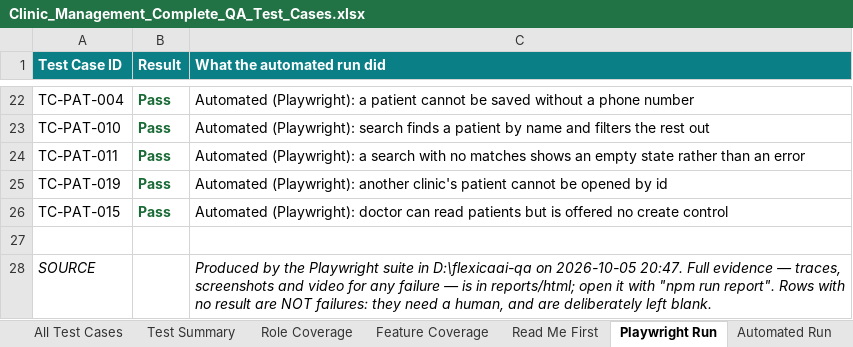
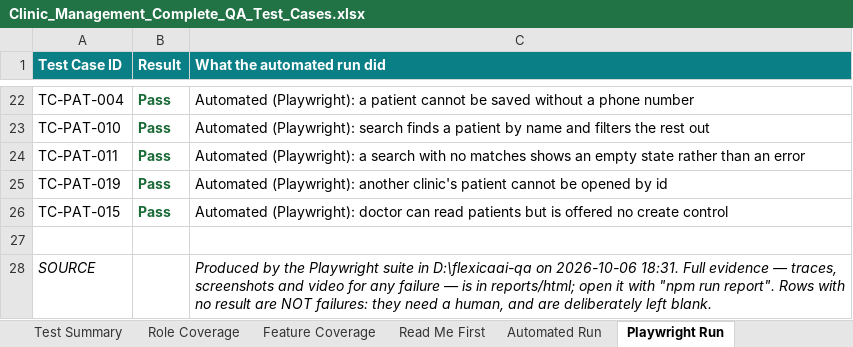
Before and after one commit to bilalaziz456/flexicaai, an Excel workbook: docs/qa/Clinic_Management_Complete_QA_Test_Cases.xlsx, sheet Playwright Run, drawn as a sheet; only a part is shown, gaps mark what is left out; values as stored, in another font and other column widths than the file's, no borders; the diff names each change by its address in the sheet, - before the commit and + after, or states it on an @@ line.

```diff
--- a/docs/qa/Clinic_Management_Complete_QA_Test_Cases.xlsx (sheet Playwright Run)
+++ b/docs/qa/Clinic_Management_Complete_QA_Test_Cases.xlsx (sheet Playwright Run)
@@ sheet tab order changed: Test Summary | Role Coverage | Feature Coverage | Read Me First | Automated Run | Playwright Run @@
-C28 (What the automated run did): …D:\flexicaai-qa on 2026-10-05 20:47. Full evidence…
+C28 (What the automated run did): …D:\flexicaai-qa on 2026-10-06 18:31. Full evidence…
```
Also changed, not shown: 1 other file.
